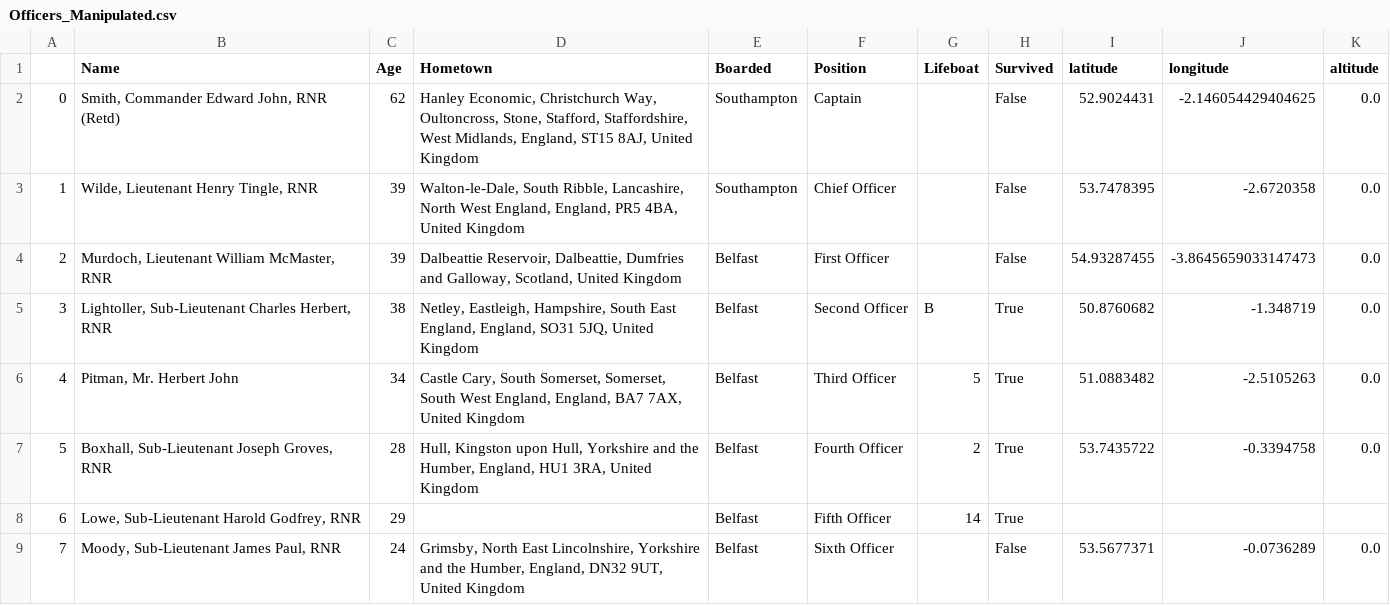
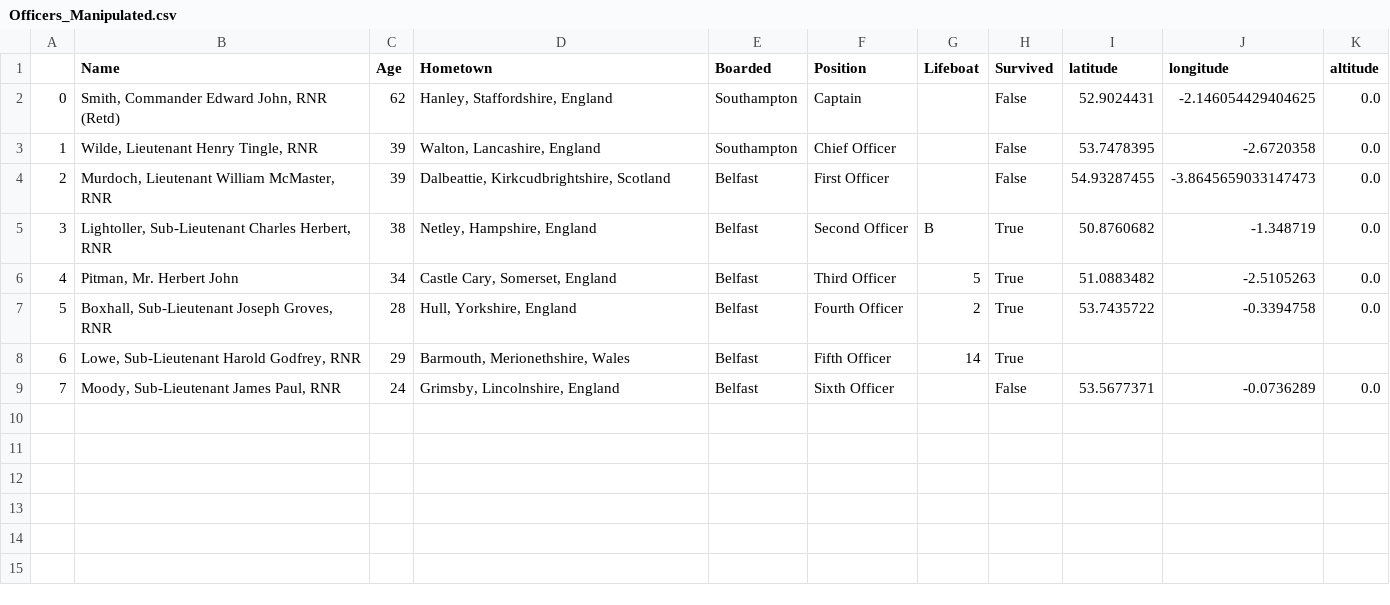
Before and after one commit to rubenoosterwijk/VA_DS_Dashboard, a CSV file: Manipulated/Officers_Manipulated.csv, drawn as a sheet.

```diff
--- a/Manipulated/Officers_Manipulated.csv
+++ b/Manipulated/Officers_Manipulated.csv
@@ -1,9 +1,9 @@
 ,Name,Age,Hometown,Boarded,Position,Lifeboat,Survived,latitude,longitude,altitude
-0,"Smith, Commander Edward John, RNR (Retd)",62,"Hanley Economic, Christchurch Way, Oultoncross, Stone, Stafford, Staffordshire, West Midlands, England, ST15 8AJ, United Kingdom",Southampton,Captain,,False,52.9024431,-2.146054429404625,0.0
-1,"Wilde, Lieutenant Henry Tingle, RNR",39,"Walton-le-Dale, South Ribble, Lancashire, North West England, England, PR5 4BA, United Kingdom",Southampton,Chief Officer,,False,53.7478395,-2.6720358,0.0
-2,"Murdoch, Lieutenant William McMaster, RNR",39,"Dalbeattie Reservoir, Dalbeattie, Dumfries and Galloway, Scotland, United Kingdom",Belfast,First Officer,,False,54.93287455,-3.8645659033147473,0.0
-3,"Lightoller, Sub-Lieutenant Charles Herbert, RNR",38,"Netley, Eastleigh, Hampshire, South East England, England, SO31 5JQ, United Kingdom",Belfast,Second Officer,B,True,50.8760682,-1.348719,0.0
-4,"Pitman, Mr. Herbert John",34,"Castle Cary, South Somerset, Somerset, South West England, England, BA7 7AX, United Kingdom",Belfast,Third Officer,5,True,51.0883482,-2.5105263,0.0
-5,"Boxhall, Sub-Lieutenant Joseph Groves, RNR",28,"Hull, Kingston upon Hull, Yorkshire and the Humber, England, HU1 3RA, United Kingdom",Belfast,Fourth Officer,2,True,53.7435722,-0.3394758,0.0
-6,"Lowe, Sub-Lieutenant Harold Godfrey, RNR",29,,Belfast,Fifth Officer,14,True,,,
-7,"Moody, Sub-Lieutenant James Paul, RNR",24,"Grimsby, North East Lincolnshire, Yorkshire and the Humber, England, DN32 9UT, United Kingdom",Belfast,Sixth Officer,,False,53.5677371,-0.0736289,0.0
+0,"Smith, Commander Edward John, RNR (Retd)",62,"Hanley, Staffordshire, England",Southampton,Captain,,False,52.9024431,-2.146054429404625,0.0
+1,"Wilde, Lieutenant Henry Tingle, RNR",39,"Walton, Lancashire, England",Southampton,Chief Officer,,False,53.7478395,-2.6720358,0.0
+2,"Murdoch, Lieutenant William McMaster, RNR",39,"Dalbeattie, Kirkcudbrightshire, Scotland",Belfast,First Officer,,False,54.93287455,-3.8645659033147473,0.0
+3,"Lightoller, Sub-Lieutenant Charles Herbert, RNR",38,"Netley, Hampshire, England",Belfast,Second Officer,B,True,50.8760682,-1.348719,0.0
+4,"Pitman, Mr. Herbert John",34,"Castle Cary, Somerset, England",Belfast,Third Officer,5,True,51.0883482,-2.5105263,0.0
+5,"Boxhall, Sub-Lieutenant Joseph Groves, RNR",28,"Hull, Yorkshire, England",Belfast,Fourth Officer,2,True,53.7435722,-0.3394758,0.0
+6,"Lowe, Sub-Lieutenant Harold Godfrey, RNR",29,"Barmouth, Merionethshire, Wales",Belfast,Fifth Officer,14,True,,,
+7,"Moody, Sub-Lieutenant James Paul, RNR",24,"Grimsby, Lincolnshire, England",Belfast,Sixth Officer,,False,53.5677371,-0.0736289,0.0
```
Also changed, not shown: Crew/Officers.csv, Manipulated/DeckCrew_Manipulated.csv, 9 other files.
